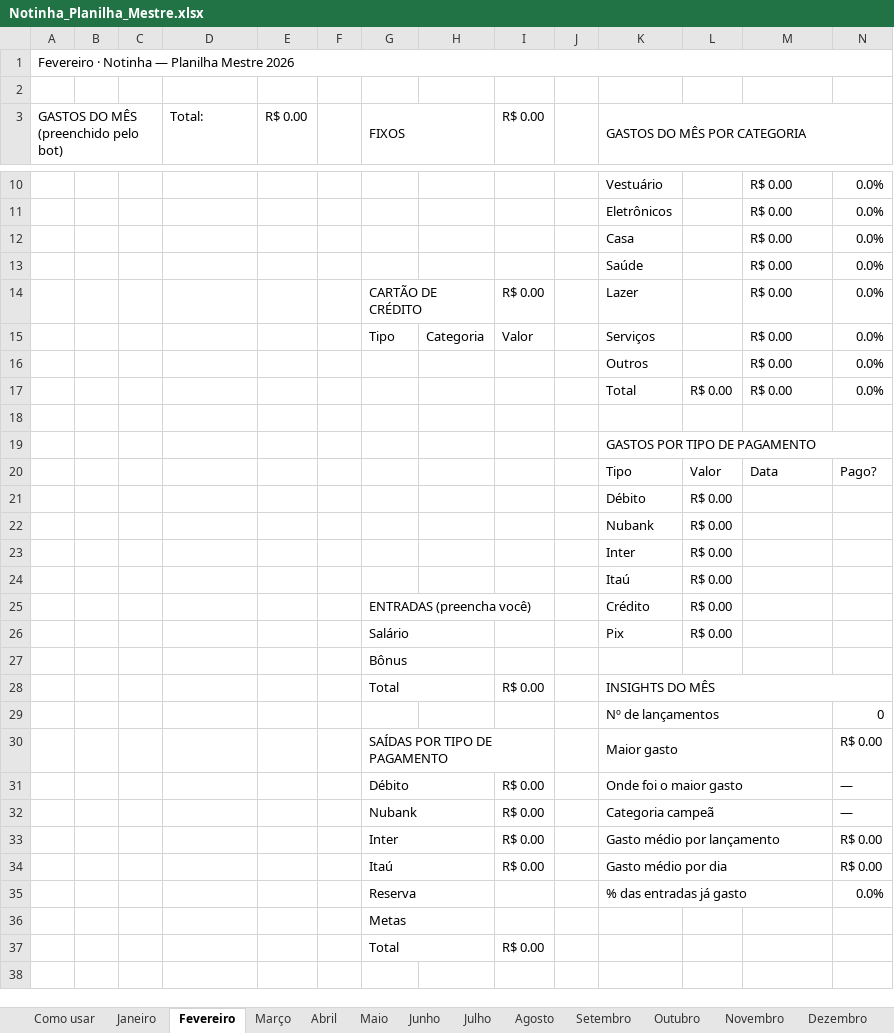
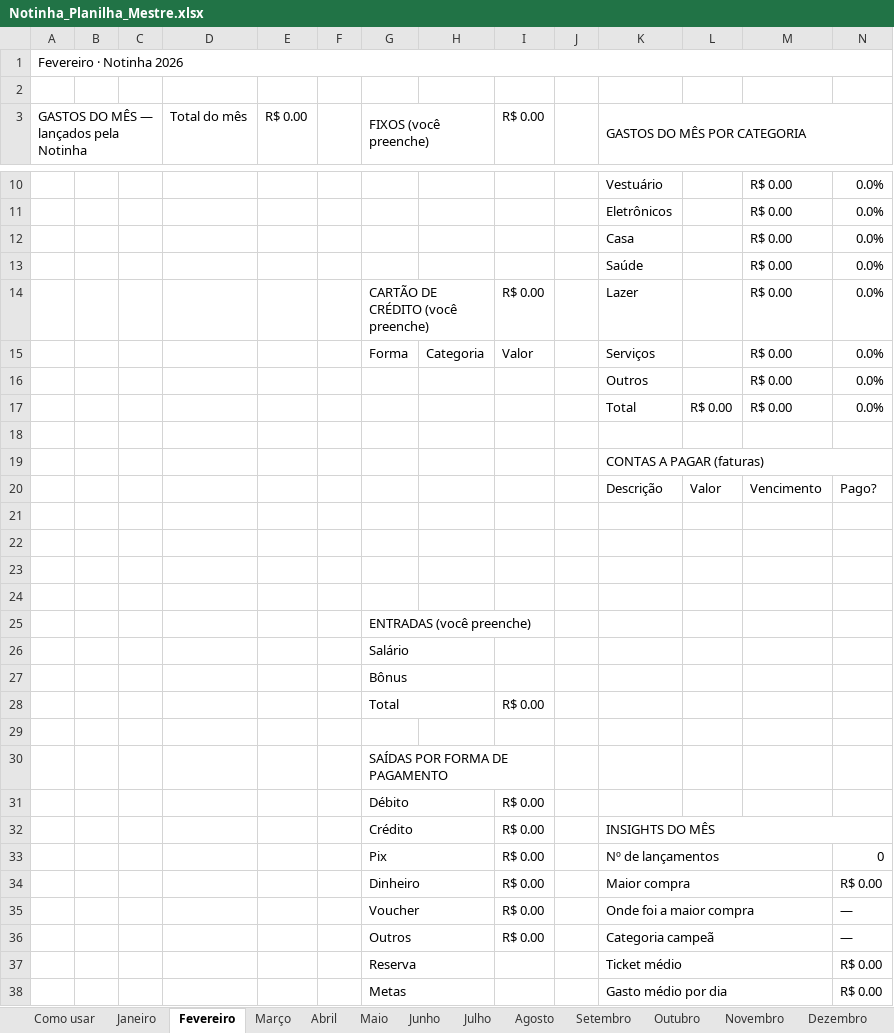
Before and after one commit to demek001/nfbot_website, an Excel workbook: Notinha_Planilha_Mestre.xlsx, sheet Fevereiro, drawn as a sheet; only a part is shown, gaps mark what is left out; the shorter side is filled out with more unchanged rows; values as stored, in another font and other column widths than the file's, no cell formats; charts and pictures and conditional formats not drawn; removed rows and columns are numbered as before the commit, all else as after; the diff covers the shown part only; the diff names each change by its address in the sheet, - before the commit and + after, or states it on an @@ line.

```diff
--- a/Notinha_Planilha_Mestre.xlsx (sheet Fevereiro)
+++ b/Notinha_Planilha_Mestre.xlsx (sheet Fevereiro)
-A1: Fevereiro · Notinha — Planilha Mestre 2026
+A1: Fevereiro · Notinha 2026
-A3: GASTOS DO MÊS (preenchido pelo bot)
+A3: GASTOS DO MÊS — lançados pela Notinha
-D3: Total:
+D3: Total do mês
-G3: FIXOS
+G3: FIXOS (você preenche)
-G14 (FIXOS (você preenche)): CARTÃO DE CRÉDITO
+G14 (FIXOS (você preenche)): CARTÃO DE CRÉDITO (você preenche)
-G15 (FIXOS (você preenche)): Tipo
+G15 (FIXOS (você preenche)): Forma
-K19 (GASTOS DO MÊS POR CATEGORIA): GASTOS POR TIPO DE PAGAMENTO
+K19 (GASTOS DO MÊS POR CATEGORIA): CONTAS A PAGAR (faturas)
-K20 (GASTOS DO MÊS POR CATEGORIA): Tipo
+K20 (GASTOS DO MÊS POR CATEGORIA): Descrição
-M20: Data
+M20: Vencimento
-row 21:  |  |  |  |  |  |  |  |  |  | Débito | R$ 0.00
+row 21: (empty)
-row 22:  |  |  |  |  |  |  |  |  |  | Nubank | R$ 0.00
+row 22: (empty)
-row 23:  |  |  |  |  |  |  |  |  |  | Inter | R$ 0.00
+row 23: (empty)
-row 24:  |  |  |  |  |  |  |  |  |  | Itaú | R$ 0.00
+row 24: (empty)
-row 25:  |  |  |  |  |  | ENTRADAS (preencha você) |  |  |  | Crédito | R$ 0.00
-row 26:  |  |  |  |  |  | Salário |  |  |  | Pix | R$ 0.00
+row 25:  |  |  |  |  |  | ENTRADAS (você preenche)
+row 26:  |  |  |  |  |  | Salário
-row 28:  |  |  |  |  |  | Total |  | R$ 0.00 |  | INSIGHTS DO MÊS
-row 29:  |  |  |  |  |  |  |  |  |  | Nº de lançamentos |  |  | 0
-row 30:  |  |  |  |  |  | SAÍDAS POR TIPO DE PAGAMENTO |  |  |  | Maior gasto |  |  | R$ 0.00
-row 31:  |  |  |  |  |  | Débito |  | R$ 0.00 |  | Onde foi o maior gasto |  |  | —
-row 32:  |  |  |  |  |  | Nubank |  | R$ 0.00 |  | Categoria campeã |  |  | —
-row 33:  |  |  |  |  |  | Inter |  | R$ 0.00 |  | Gasto médio por lançamento |  |  | R$ 0.00
-row 34:  |  |  |  |  |  | Itaú |  | R$ 0.00 |  | Gasto médio por dia |  |  | R$ 0.00
-row 35:  |  |  |  |  |  | Reserva |  |  |  | % das entradas já gasto |  |  | 0.0%
-row 36:  |  |  |  |  |  | Metas
+row 29: (empty)
+row 30:  |  |  |  |  |  | SAÍDAS POR FORMA DE PAGAMENTO
+row 31:  |  |  |  |  |  | Débito |  | R$ 0.00
+row 32:  |  |  |  |  |  | Crédito |  | R$ 0.00 |  | INSIGHTS DO MÊS
+row 33:  |  |  |  |  |  | Pix |  | R$ 0.00 |  | Nº de lançamentos |  |  | 0
+row 34:  |  |  |  |  |  | Dinheiro |  | R$ 0.00 |  | Maior compra |  |  | R$ 0.00
+row 35:  |  |  |  |  |  | Voucher |  | R$ 0.00 |  | Onde foi a maior compra |  |  | —
+row 36:  |  |  |  |  |  | Outros |  | R$ 0.00 |  | Categoria campeã |  |  | —
+row 37:  |  |  |  |  |  | Reserva |  |  |  | Ticket médio |  |  | R$ 0.00
+row 38:  |  |  |  |  |  | Metas |  |  |  | Gasto médio por dia |  |  | R$ 0.00
```
Also changed, not shown: 1 added row and 3 edited cells elsewhere in this sheet, sheet Janeiro, sheet Março, sheet Abril, sheet Maio, sheet Junho, sheet Julho, 7 more sheets, cell formats, formulas that keep their value, charts or pictures, 1 other file.
